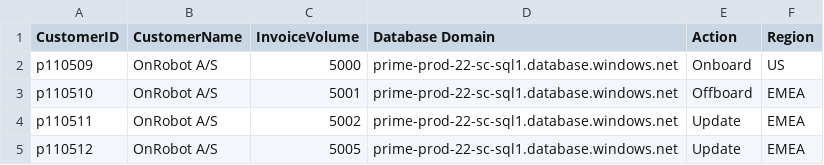
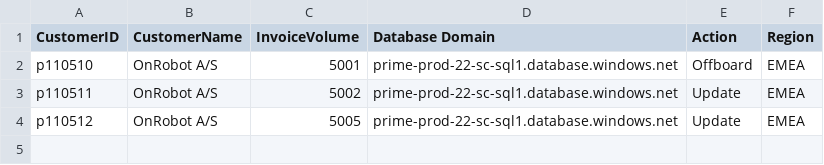
Before and after one commit to KavinduLanarolle/rillion-automation, a CSV file: EU_Onboard_Offboard.csv (was onboard,offboard.csv), drawn as a sheet.

Commit message:
Update EU customer onboard offboard csv file

```diff
--- a/onboard,offboard.csv
+++ b/EU_Onboard_Offboard.csv
@@ -1,3 +1,2 @@
 CustomerID,CustomerName,InvoiceVolume,Database Domain,Action,Region
-p110509,OnRobot A/S,5000,prime-prod-22-sc-sql1.database.windows.net,Onboard,US
 p110510,OnRobot A/S,5001,prime-prod-22-sc-sql1.database.windows.net,Offboard,EMEA
```
